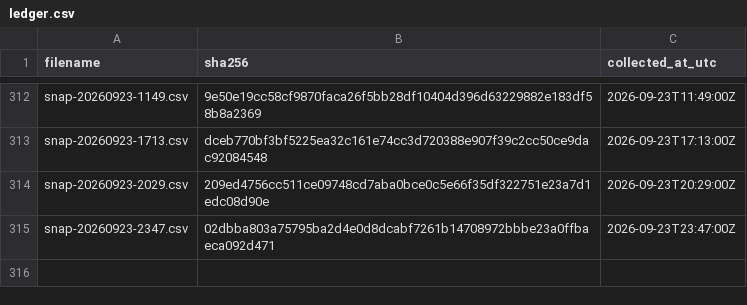
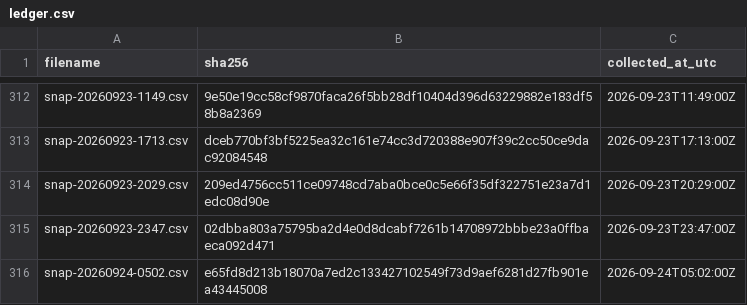
Before and after one commit to twill3c/midashi-sanmenkyo, a CSV file: data/ledger.csv, drawn as a sheet; only a part is shown, gaps mark what is left out; the diff names each change by its address in the sheet, - before the commit and + after, or states it on an @@ line.

```diff
--- a/data/ledger.csv
+++ b/data/ledger.csv
+row 316: snap-20260924-0502.csv | e65fd8d213b18070a7ed2c133427102549f73d9aef6281d27fb901ea43445008 | 2026-09-24T05:02:00Z
```
Also changed, not shown: data/processed/clusters.csv, data/processed/stats.csv, 5 other files.
